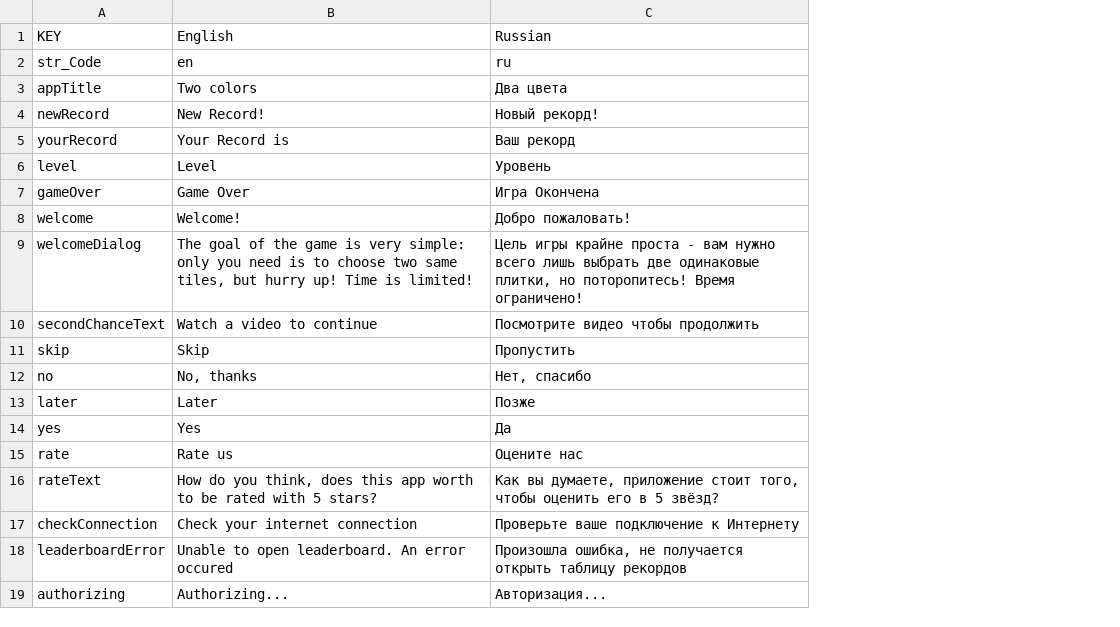
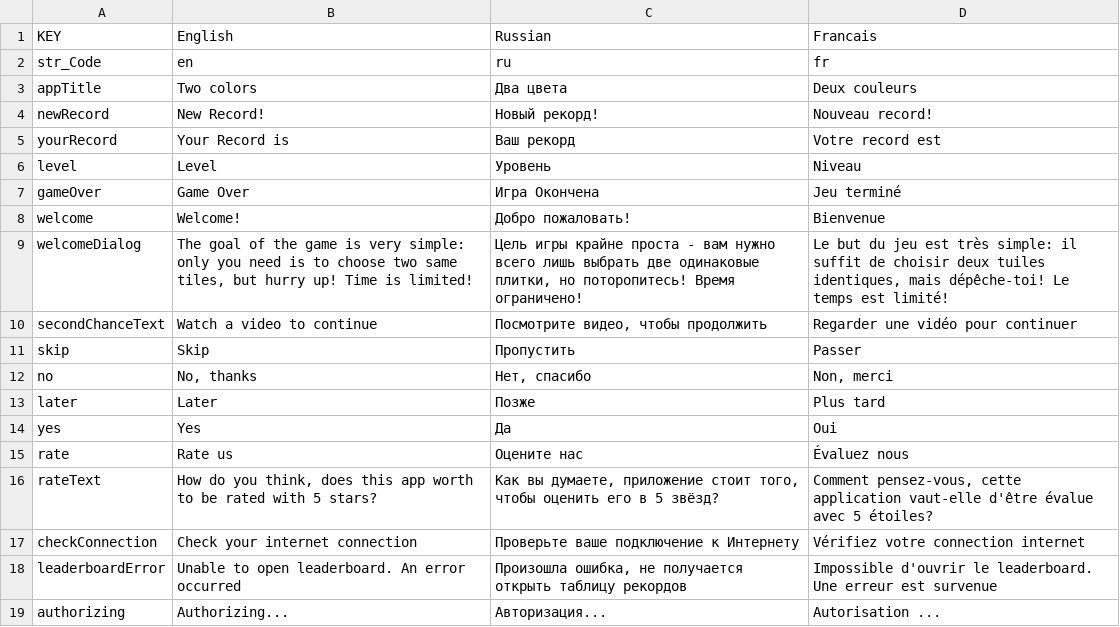
Before and after one commit to IvanPletinskiy/Two-Colors, a CSV file: Assets/Strings.csv, drawn as a sheet; the diff names each change by its address in the sheet, - before the commit and + after, or states it on an @@ line.

```diff
--- a/Assets/Strings.csv
+++ b/Assets/Strings.csv
+column D (Francais), rows 2-19: fr | Deux couleurs | Nouveau record! | Votre record est | Niveau | Jeu terminé | Bienvenue | Le but du jeu est très simple: il suffit de choisir deux tuiles identiques, mais dépêche-toi! Le temps est limité! | Regarder une vidéo pour continuer | Passer | Non, merci | Plus tard | Oui | Évaluez nous | Comment pensez-vous, cette application vaut-elle d'être évalue avec 5 étoiles? | Vérifiez votre connection internet | Impossible d'ouvrir le leaderboard. Une erreur est survenue | Autorisation ...
-C10 (Russian): Посмотрите видео чтобы продолжить
+C10 (Russian): Посмотрите видео, чтобы продолжить
-B18 (English): Unable to open leaderboard. An error occured
+B18 (English): Unable to open leaderboard. An error occurred
```
Also changed, not shown: 15 other files.
